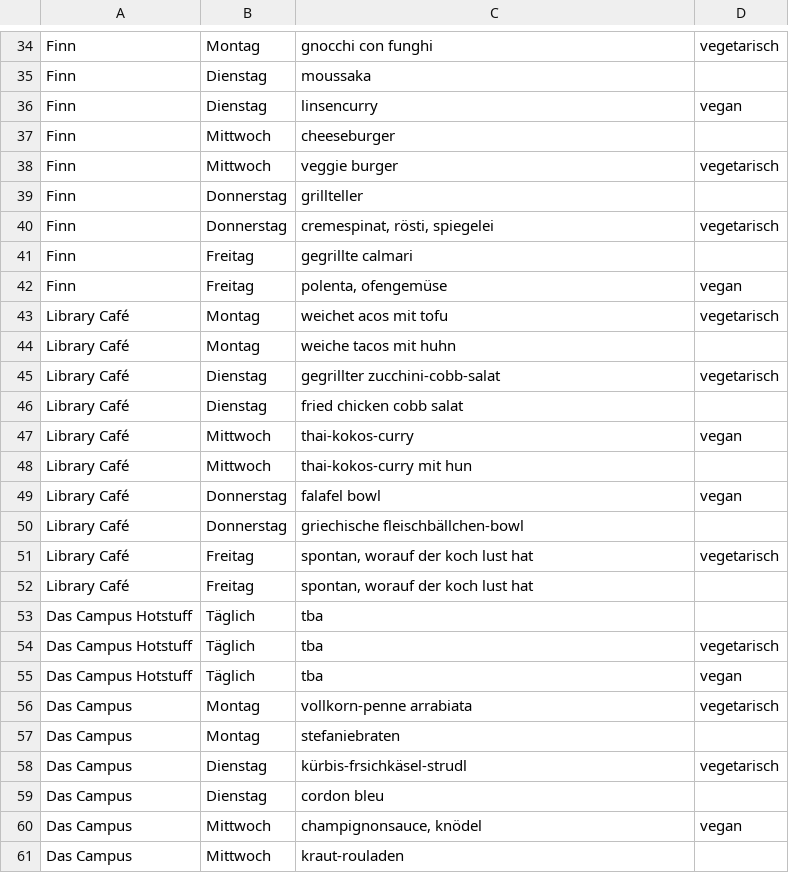
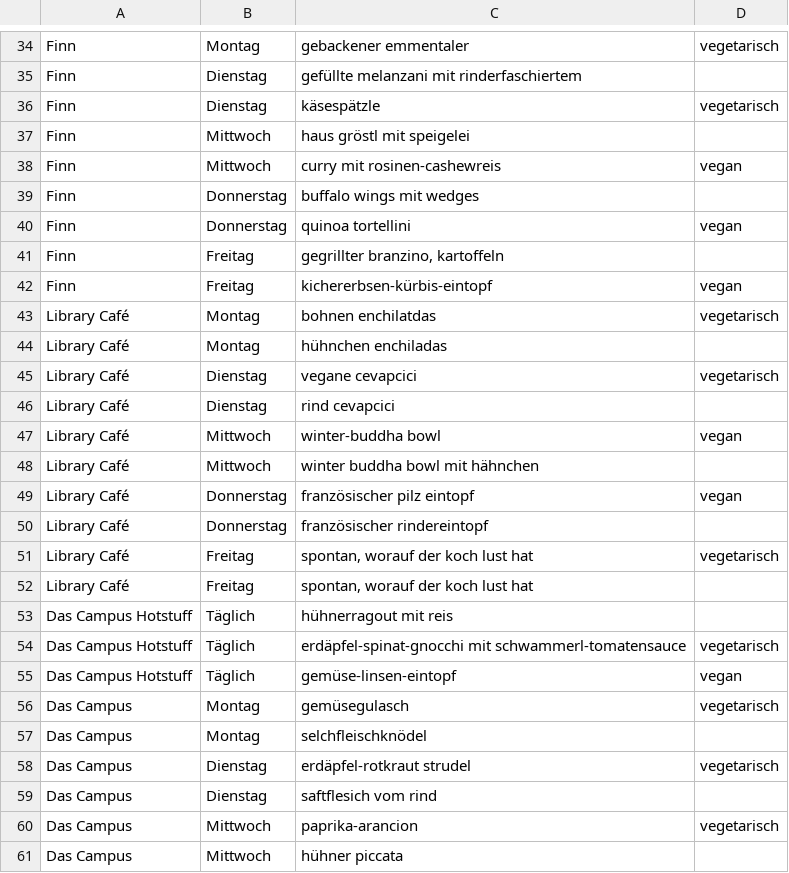
Before and after one commit to ClaraHimmelbauer/mittagsmenue_wu, a CSV file: data/menues.csv, drawn as a sheet; only a part is shown, gaps mark what is left out; the diff covers the shown part only; the diff names each change by its address in the sheet, - before the commit and + after, or states it on an @@ line.

```diff
--- a/data/menues.csv
+++ b/data/menues.csv
-C34: gnocchi con funghi
+C34: gebackener emmentaler
-C35: moussaka
+C35: gefüllte melanzani mit rinderfaschiertem
-C36: linsencurry
+C36: käsespätzle
-D36: vegan
+D36: vegetarisch
-C37: cheeseburger
+C37: haus gröstl mit speigelei
-C38: veggie burger
+C38: curry mit rosinen-cashewreis
-D38: vegetarisch
+D38: vegan
-C39: grillteller
+C39: buffalo wings mit wedges
-C40: cremespinat, rösti, spiegelei
+C40: quinoa tortellini
-D40: vegetarisch
+D40: vegan
-C41: gegrillte calmari
+C41: gegrillter branzino, kartoffeln
-C42: polenta, ofengemüse
+C42: kichererbsen-kürbis-eintopf
-C43: weichet acos mit tofu
+C43: bohnen enchilatdas
-C44: weiche tacos mit huhn
+C44: hühnchen enchiladas
-C45: gegrillter zucchini-cobb-salat
+C45: vegane cevapcici
-C46: fried chicken cobb salat
+C46: rind cevapcici
-C47: thai-kokos-curry
+C47: winter-buddha bowl
-C48: thai-kokos-curry mit hun
+C48: winter buddha bowl mit hähnchen
-C49: falafel bowl
+C49: französischer pilz eintopf
-C50: griechische fleischbällchen-bowl
+C50: französischer rindereintopf
-C53: tba
+C53: hühnerragout mit reis
-C54: tba
+C54: erdäpfel-spinat-gnocchi mit schwammerl-tomatensauce
-C55: tba
+C55: gemüse-linsen-eintopf
-C56: vollkorn-penne arrabiata
+C56: gemüsegulasch
-C57: stefaniebraten
+C57: selchfleischknödel
-C58: kürbis-frsichkäsel-strudl
+C58: erdäpfel-rotkraut strudel
-C59: cordon bleu
+C59: saftflesich vom rind
-C60: champignonsauce, knödel
+C60: paprika-arancion
-D60: vegan
+D60: vegetarisch
-C61: kraut-rouladen
+C61: hühner piccata
```
Also changed, not shown: 1 added row, 1 removed row and 54 edited cells elsewhere in this file.
